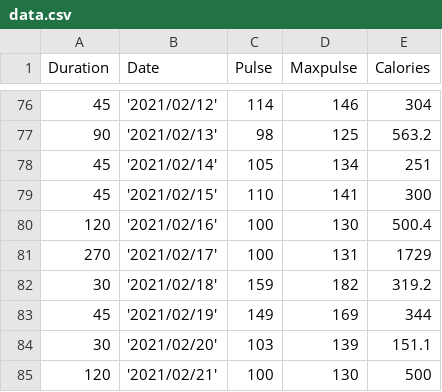
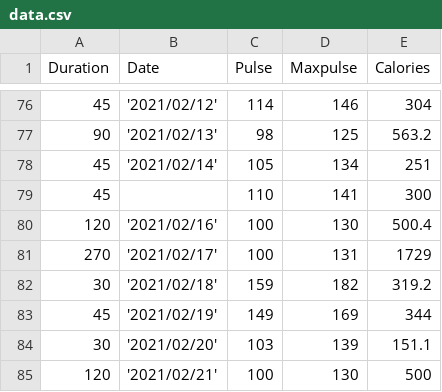
Before and after one commit to jimmymadon/emn-python, a CSV file: 09_final_assessment/data.csv, drawn as a sheet; only a part is shown, gaps mark what is left out; the diff covers the shown part only.

```diff
--- a/09_final_assessment/data.csv
+++ b/09_final_assessment/data.csv
@@ -78,3 +78,3 @@ Duration,Date,Pulse,Maxpulse,Calories
 45,'2021/02/14',105,134,251
-45,'2021/02/15',110,141,300
+45,,110,141,300
 120,'2021/02/16',100,130,500.4
```
Also changed, not shown: 8 edited cells elsewhere in this file.
